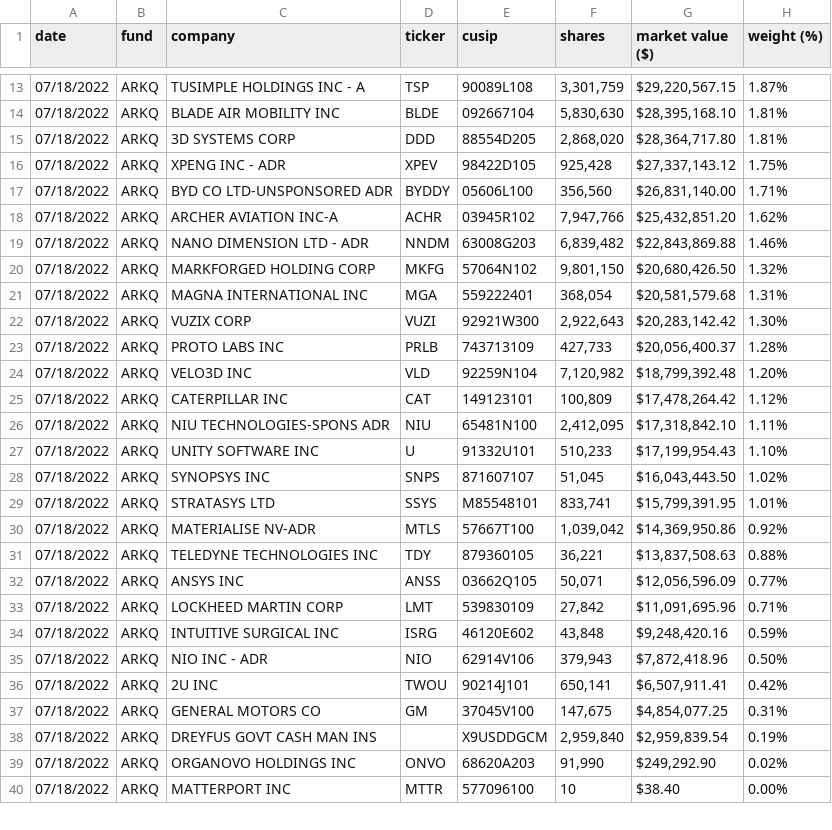
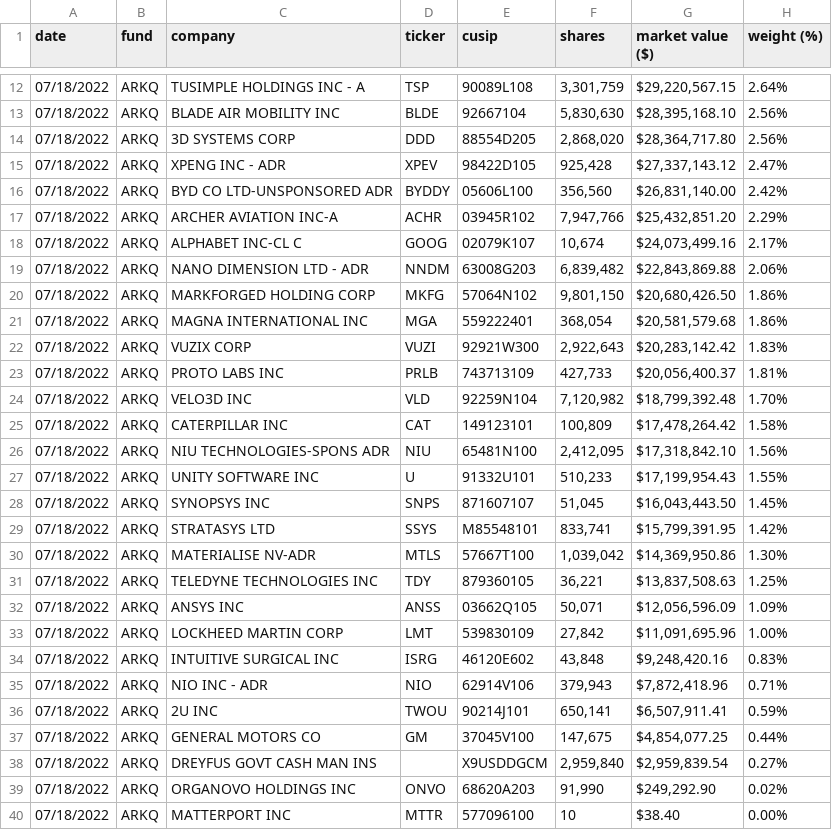
Before and after one commit to tigger0jk/ark-invest-scraper, a CSV file: holdings/ARK_AUTONOMOUS_TECH._&_ROBOTICS_ETF_ARKQ_HOLDINGS.csv, drawn as a sheet; only a part is shown, gaps mark what is left out; the diff covers the shown part only.

```diff
--- a/holdings/ARK_AUTONOMOUS_TECH._&_ROBOTICS_ETF_ARKQ_HOLDINGS.csv
+++ b/holdings/ARK_AUTONOMOUS_TECH._&_ROBOTICS_ETF_ARKQ_HOLDINGS.csv
@@ -13,27 +12,28 @@ date,fund,company,ticker,cusip,shares,"market value ($)","weight (%)"
-07/18/2022,ARKQ,"TUSIMPLE HOLDINGS INC - A",TSP,90089L108,"3,301,759","$29,220,567.15",1.87%
-07/18/2022,ARKQ,"BLADE AIR MOBILITY INC",BLDE,092667104,"5,830,630","$28,395,168.10",1.81%
-07/18/2022,ARKQ,"3D SYSTEMS CORP",DDD,88554D205,"2,868,020","$28,364,717.80",1.81%
-07/18/2022,ARKQ,"XPENG INC - ADR",XPEV,98422D105,"925,428","$27,337,143.12",1.75%
-07/18/2022,ARKQ,"BYD CO LTD-UNSPONSORED ADR",BYDDY,05606L100,"356,560","$26,831,140.00",1.71%
-07/18/2022,ARKQ,"ARCHER AVIATION INC-A",ACHR,03945R102,"7,947,766","$25,432,851.20",1.62%
-07/18/2022,ARKQ,"NANO DIMENSION LTD - ADR",NNDM,63008G203,"6,839,482","$22,843,869.88",1.46%
-07/18/2022,ARKQ,"MARKFORGED HOLDING CORP",MKFG,57064N102,"9,801,150","$20,680,426.50",1.32%
-07/18/2022,ARKQ,"MAGNA INTERNATIONAL INC",MGA,559222401,"368,054","$20,581,579.68",1.31%
-07/18/2022,ARKQ,"VUZIX CORP",VUZI,92921W300,"2,922,643","$20,283,142.42",1.30%
-07/18/2022,ARKQ,"PROTO LABS INC",PRLB,743713109,"427,733","$20,056,400.37",1.28%
-07/18/2022,ARKQ,"VELO3D INC",VLD,92259N104,"7,120,982","$18,799,392.48",1.20%
-07/18/2022,ARKQ,"CATERPILLAR INC",CAT,149123101,"100,809","$17,478,264.42",1.12%
-07/18/2022,ARKQ,"NIU TECHNOLOGIES-SPONS ADR",NIU,65481N100,"2,412,095","$17,318,842.10",1.11%
-07/18/2022,ARKQ,"UNITY SOFTWARE INC",U,91332U101,"510,233","$17,199,954.43",1.10%
-07/18/2022,ARKQ,"SYNOPSYS INC",SNPS,871607107,"51,045","$16,043,443.50",1.02%
-07/18/2022,ARKQ,"STRATASYS LTD",SSYS,M85548101,"833,741","$15,799,391.95",1.01%
-07/18/2022,ARKQ,"MATERIALISE NV-ADR",MTLS,57667T100,"1,039,042","$14,369,950.86",0.92%
-07/18/2022,ARKQ,"TELEDYNE TECHNOLOGIES INC",TDY,879360105,"36,221","$13,837,508.63",0.88%
-07/18/2022,ARKQ,"ANSYS INC",ANSS,03662Q105,"50,071","$12,056,596.09",0.77%
-07/18/2022,ARKQ,"LOCKHEED MARTIN CORP",LMT,539830109,"27,842","$11,091,695.96",0.71%
-07/18/2022,ARKQ,"INTUITIVE SURGICAL INC",ISRG,46120E602,"43,848","$9,248,420.16",0.59%
-07/18/2022,ARKQ,"NIO INC - ADR",NIO,62914V106,"379,943","$7,872,418.96",0.50%
-07/18/2022,ARKQ,"2U INC",TWOU,90214J101,"650,141","$6,507,911.41",0.42%
-07/18/2022,ARKQ,"GENERAL MOTORS CO",GM,37045V100,"147,675","$4,854,077.25",0.31%
-07/18/2022,ARKQ,"DREYFUS GOVT CASH MAN INS",,X9USDDGCM,"2,959,840","$2,959,839.54",0.19%
+07/18/2022,ARKQ,"TUSIMPLE HOLDINGS INC - A",TSP,90089L108,"3,301,759","$29,220,567.15",2.64%
+07/18/2022,ARKQ,"BLADE AIR MOBILITY INC",BLDE,92667104,"5,830,630","$28,395,168.10",2.56%
+07/18/2022,ARKQ,"3D SYSTEMS CORP",DDD,88554D205,"2,868,020","$28,364,717.80",2.56%
+07/18/2022,ARKQ,"XPENG INC - ADR",XPEV,98422D105,"925,428","$27,337,143.12",2.47%
+07/18/2022,ARKQ,"BYD CO LTD-UNSPONSORED ADR",BYDDY,05606L100,"356,560","$26,831,140.00",2.42%
+07/18/2022,ARKQ,"ARCHER AVIATION INC-A",ACHR,03945R102,"7,947,766","$25,432,851.20",2.29%
+07/18/2022,ARKQ,"ALPHABET INC-CL C",GOOG,02079K107,"10,674","$24,073,499.16",2.17%
+07/18/2022,ARKQ,"NANO DIMENSION LTD - ADR",NNDM,63008G203,"6,839,482","$22,843,869.88",2.06%
+07/18/2022,ARKQ,"MARKFORGED HOLDING CORP",MKFG,57064N102,"9,801,150","$20,680,426.50",1.86%
+07/18/2022,ARKQ,"MAGNA INTERNATIONAL INC",MGA,559222401,"368,054","$20,581,579.68",1.86%
+07/18/2022,ARKQ,"VUZIX CORP",VUZI,92921W300,"2,922,643","$20,283,142.42",1.83%
+07/18/2022,ARKQ,"PROTO LABS INC",PRLB,743713109,"427,733","$20,056,400.37",1.81%
+07/18/2022,ARKQ,"VELO3D INC",VLD,92259N104,"7,120,982","$18,799,392.48",1.70%
+07/18/2022,ARKQ,"CATERPILLAR INC",CAT,149123101,"100,809","$17,478,264.42",1.58%
+07/18/2022,ARKQ,"NIU TECHNOLOGIES-SPONS ADR",NIU,65481N100,"2,412,095","$17,318,842.10",1.56%
+07/18/2022,ARKQ,"UNITY SOFTWARE INC",U,91332U101,"510,233","$17,199,954.43",1.55%
+07/18/2022,ARKQ,"SYNOPSYS INC",SNPS,871607107,"51,045","$16,043,443.50",1.45%
+07/18/2022,ARKQ,"STRATASYS LTD",SSYS,M85548101,"833,741","$15,799,391.95",1.42%
+07/18/2022,ARKQ,"MATERIALISE NV-ADR",MTLS,57667T100,"1,039,042","$14,369,950.86",1.30%
+07/18/2022,ARKQ,"TELEDYNE TECHNOLOGIES INC",TDY,879360105,"36,221","$13,837,508.63",1.25%
+07/18/2022,ARKQ,"ANSYS INC",ANSS,03662Q105,"50,071","$12,056,596.09",1.09%
+07/18/2022,ARKQ,"LOCKHEED MARTIN CORP",LMT,539830109,"27,842","$11,091,695.96",1.00%
+07/18/2022,ARKQ,"INTUITIVE SURGICAL INC",ISRG,46120E602,"43,848","$9,248,420.16",0.83%
+07/18/2022,ARKQ,"NIO INC - ADR",NIO,62914V106,"379,943","$7,872,418.96",0.71%
+07/18/2022,ARKQ,"2U INC",TWOU,90214J101,"650,141","$6,507,911.41",0.59%
+07/18/2022,ARKQ,"GENERAL MOTORS CO",GM,37045V100,"147,675","$4,854,077.25",0.44%
+07/18/2022,ARKQ,"DREYFUS GOVT CASH MAN INS",,X9USDDGCM,"2,959,840","$2,959,839.54",0.27%
 07/18/2022,ARKQ,"ORGANOVO HOLDINGS INC","ONVO ",68620A203,"91,990","$249,292.90",0.02%
```
Also changed, not shown: 1 removed row and 11 edited cells elsewhere in this file, holdings/ARK_FINTECH_INNOVATION_ETF_ARKF_HOLDINGS.csv, holdings/ARK_GENOMIC_REVOLUTION_ETF_ARKG_HOLDINGS.csv, 5 other files.
